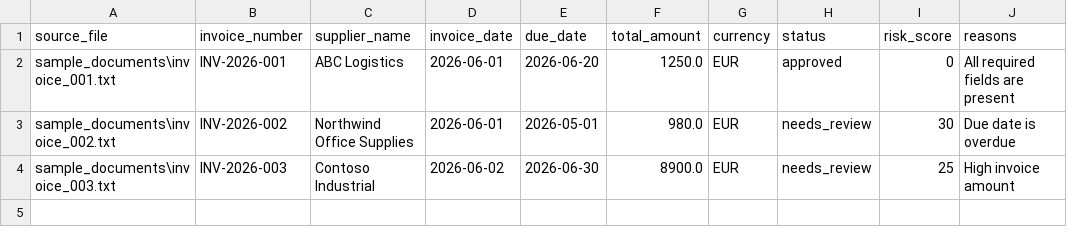
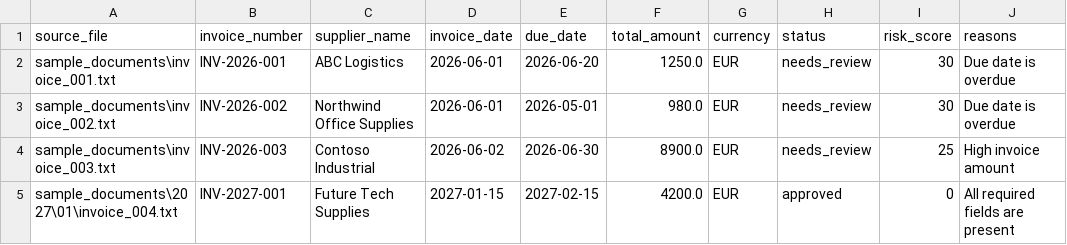
Before and after one commit to ludiemert/AI_Document_Intelligence_Hub, a CSV file: reports/invoice_results.csv, drawn as a sheet.

Commit message:
The app reads many years. The app creates one report per year. The yearly chart compares years.

```diff
--- a/reports/invoice_results.csv
+++ b/reports/invoice_results.csv
@@ -1,4 +1,5 @@
 source_file;invoice_number;supplier_name;invoice_date;due_date;total_amount;currency;status;risk_score;reasons
-sample_documents\invoice_001.txt;INV-2026-001;ABC Logistics;2026-06-01;2026-06-20;1250.0;EUR;approved;0;All required fields are present
+sample_documents\invoice_001.txt;INV-2026-001;ABC Logistics;2026-06-01;2026-06-20;1250.0;EUR;needs_review;30;Due date is overdue
 sample_documents\invoice_002.txt;INV-2026-002;Northwind Office Supplies;2026-06-01;2026-05-01;980.0;EUR;needs_review;30;Due date is overdue
 sample_documents\invoice_003.txt;INV-2026-003;Contoso Industrial;2026-06-02;2026-06-30;8900.0;EUR;needs_review;25;High invoice amount
+sample_documents\2027\01\invoice_004.txt;INV-2027-001;Future Tech Supplies;2027-01-15;2027-02-15;4200.0;EUR;approved;0;All required fields are present
```
Also changed, not shown: reports/invoice_summary.csv, reports/yearly/2026/invoice_results_2026.csv, 12 other files.
